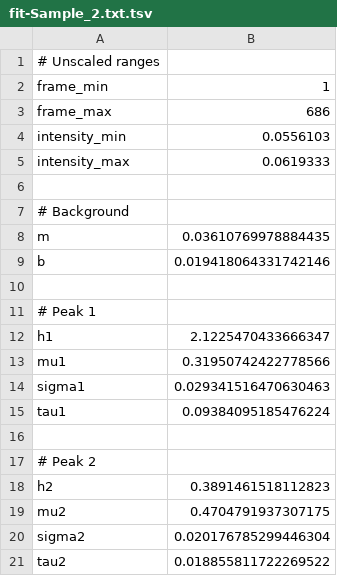
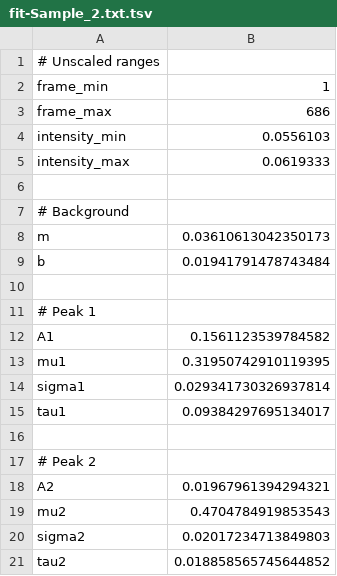
Before and after one commit to yawnoc/constituents-extraction, a TSV file: output/fit-Sample_2.txt.tsv, drawn as a sheet.

```diff
--- a/output/fit-Sample_2.txt.tsv
+++ b/output/fit-Sample_2.txt.tsv
@@ -7,15 +7,15 @@ intensity_max	0.0619333
 # Background
-m	0.03610769978884435
-b	0.019418064331742146
+m	0.03610613042350173
+b	0.01941791478743484
 
 # Peak 1
-h1	2.1225470433666347
-mu1	0.31950742422778566
-sigma1	0.029341516470630463
-tau1	0.09384095185476224
+A1	0.1561123539784582
+mu1	0.31950742910119395
+sigma1	0.029341730326937814
+tau1	0.09384297695134017
 
 # Peak 2
-h2	0.3891461518112823
-mu2	0.4704791937307175
-sigma2	0.020176785299446304
-tau2	0.018855811722269522
+A2	0.01967961394294321
+mu2	0.4704784919853543
+sigma2	0.02017234713849803
+tau2	0.018858565745644852
```
Also changed, not shown: output/fit-Sample_3.txt.tsv, output/fit-Sample_4.txt.tsv, 21 other files.
